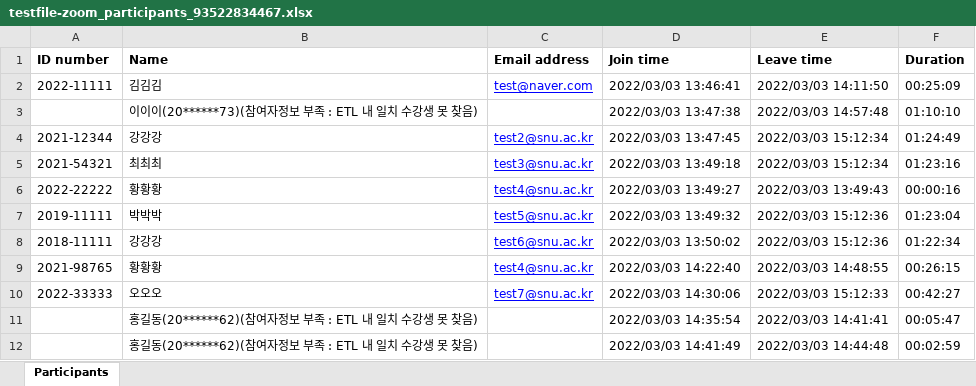
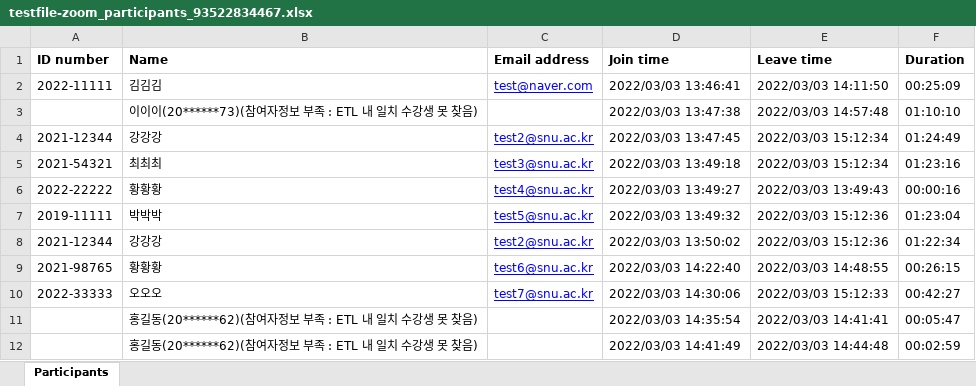
Before and after one commit to ysBach/snuetl-attchk, an Excel workbook: testfile-zoom_participants_93522834467.xlsx, sheet Participants, drawn as a sheet; values as stored, in another font and other column widths than the file's, no borders; the diff names each change by its address in the sheet, - before the commit and + after, or states it on an @@ line.

Commit message:
Overlapping times are correctly calculated [Fixes #1]

```diff
--- a/testfile-zoom_participants_93522834467.xlsx (sheet Participants)
+++ b/testfile-zoom_participants_93522834467.xlsx (sheet Participants)
-A8 (ID number): 2018-11111
+A8 (ID number): 2021-12344
-C8 (Email address): test6@snu.ac.kr
+C8 (Email address): test2@snu.ac.kr
-C9 (Email address): test4@snu.ac.kr
+C9 (Email address): test6@snu.ac.kr
```
Also changed, not shown: 3 other files.
